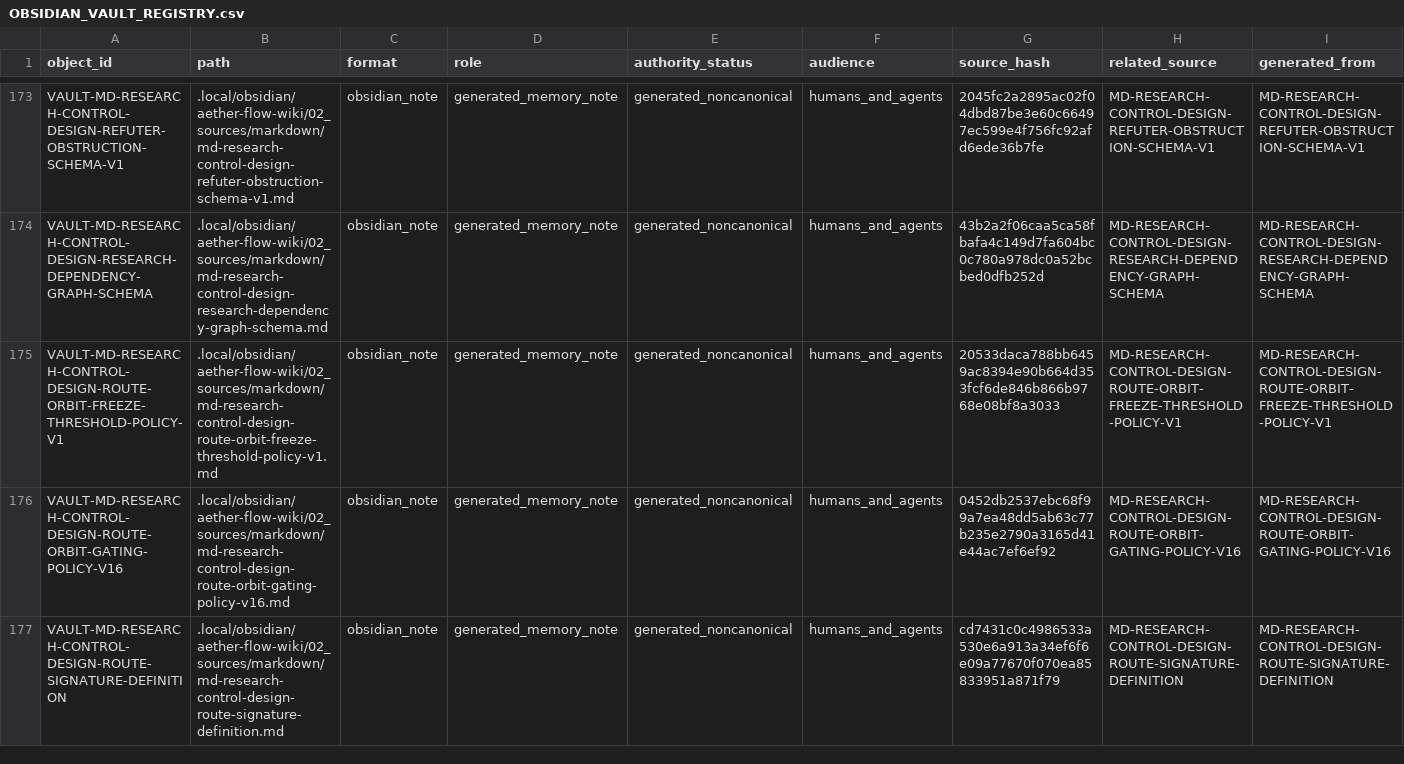
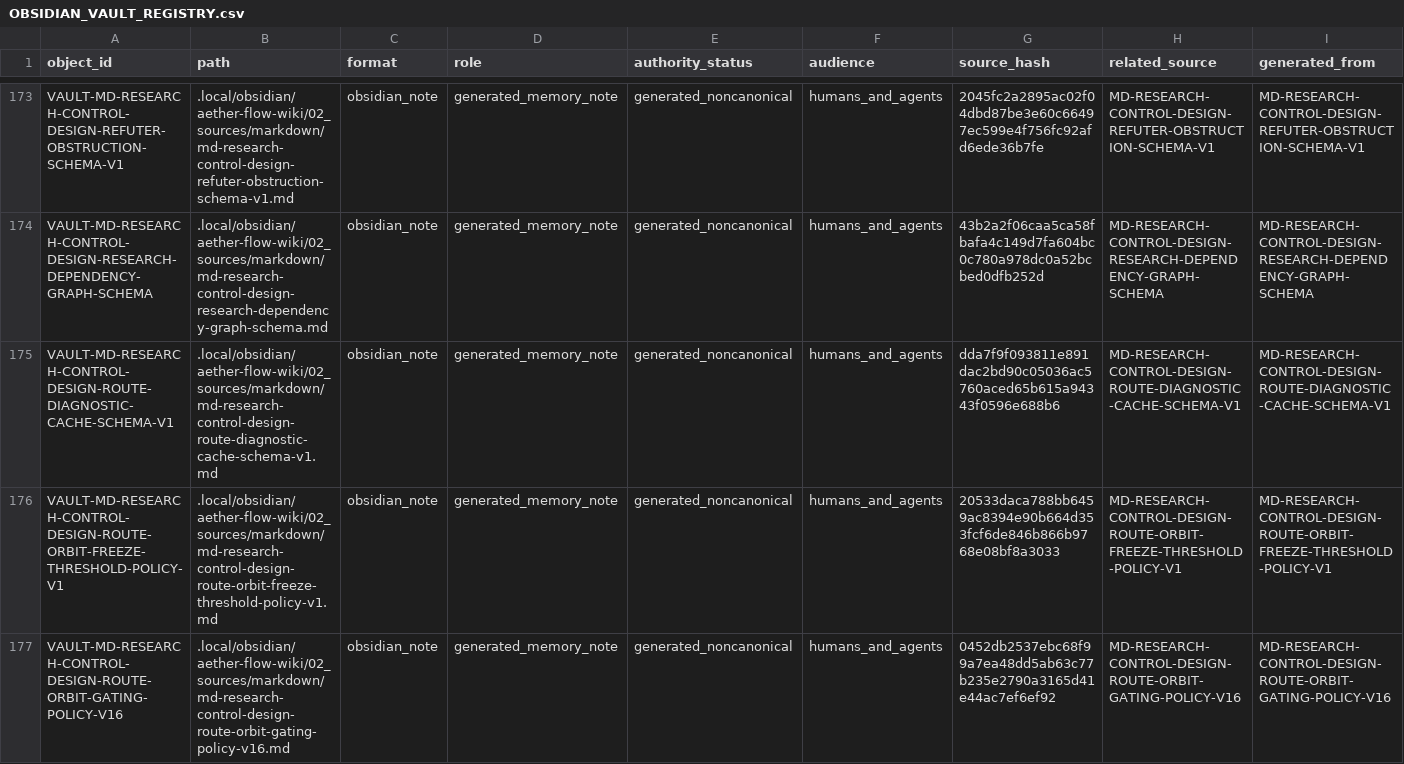
Before and after one commit to AngryOwlAI/The-AEther-Flow, a CSV file: registries/OBSIDIAN_VAULT_REGISTRY.csv, drawn as a sheet; only a part is shown, gaps mark what is left out; the shorter side is filled out with more unchanged rows; rows hold the shown columns only; the diff covers the shown part only; the diff names each change by its address in the sheet, - before the commit and + after, or states it on an @@ line.

Commit message:
Research control: RT-20260717-011 validator-engineer@0.2.0--RT-20260717-011 completion
Decision: DDR-20260717-011

AgentJob: AJ-RT-20260717-011-001

Handoff:

Summary: P8-T07 completed exact-fingerprint advisory cache parity profiles fixtures compatibility projection and full repository verification with full checkpoint authority retained.

Validation: memory sync PASS; final memory core PASS; research-control PASS; diff allowlist PASS

Push: not performed

```diff
--- a/registries/OBSIDIAN_VAULT_REGISTRY.csv
+++ b/registries/OBSIDIAN_VAULT_REGISTRY.csv
+row 175: VAULT-MD-RESEARCH-CONTROL-DESIGN-ROUTE-DIAGNOSTIC-CACHE-SCHEMA-V1 | .local/obsidian/aether-flow-wiki/02_sources/markdown/md-research-control-design-route-diagnostic-cache-schema-v1.md | obsidian_note | generated_memory_note | generated_noncanonical | humans_and_agents | dda7f9f093811e891dac2bd90c05036ac5760aced65b615a94343f0596e688b6 | MD-RESEARCH-CONTROL-DESIGN-ROUTE-DIAGNOSTIC-CACHE-SCHEMA-V1 | MD-RESEARCH-CONTROL-DESIGN-ROUTE-DIAGNOSTIC-CACHE-SCHEMA-V1
```
Also changed, not shown: 3 edited cells elsewhere in this file, registries/DIRECTOR_DECISION_REGISTRY.csv, registries/MARKDOWN_SOURCE_REGISTRY.csv, 42 other files.
